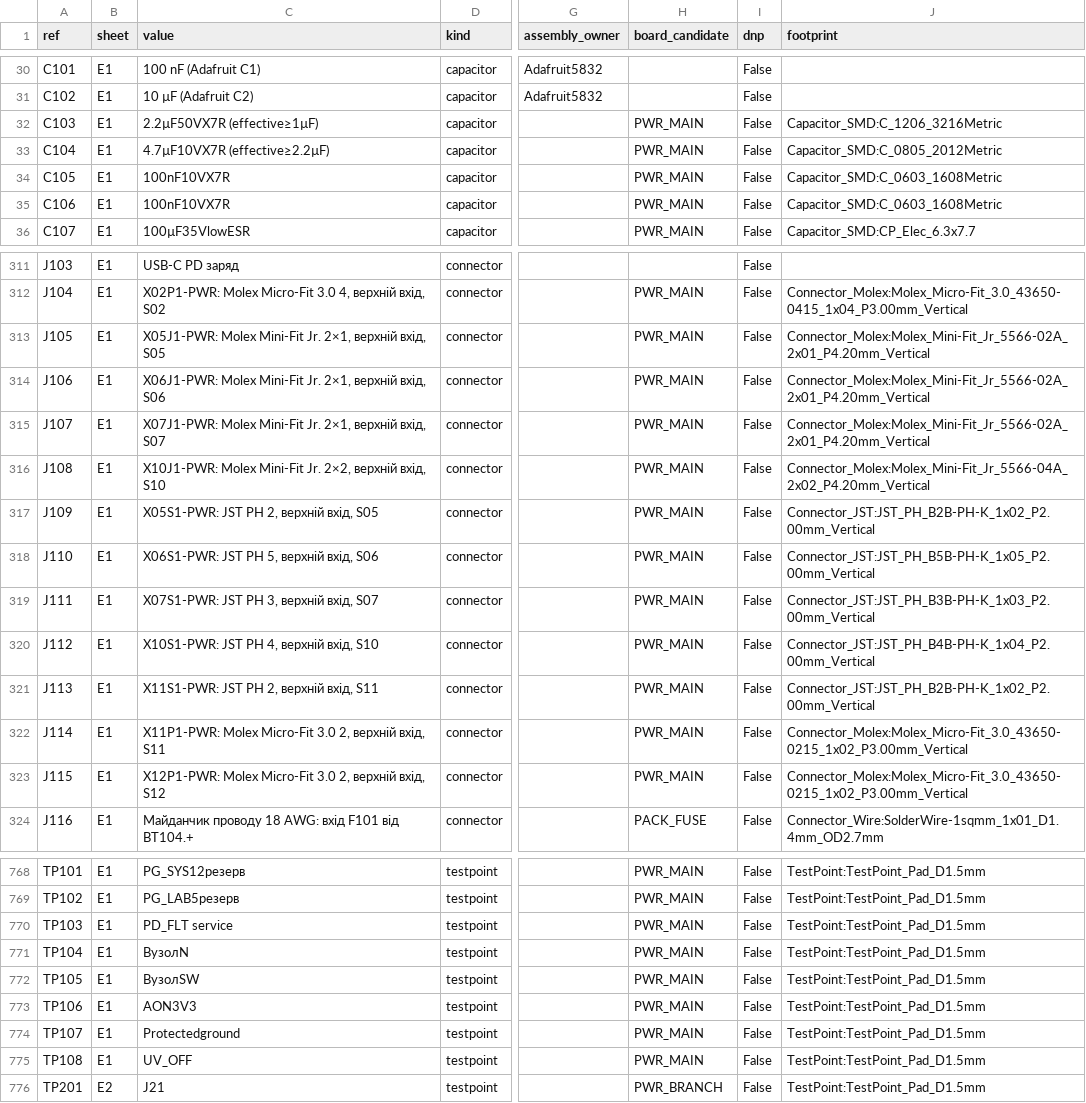
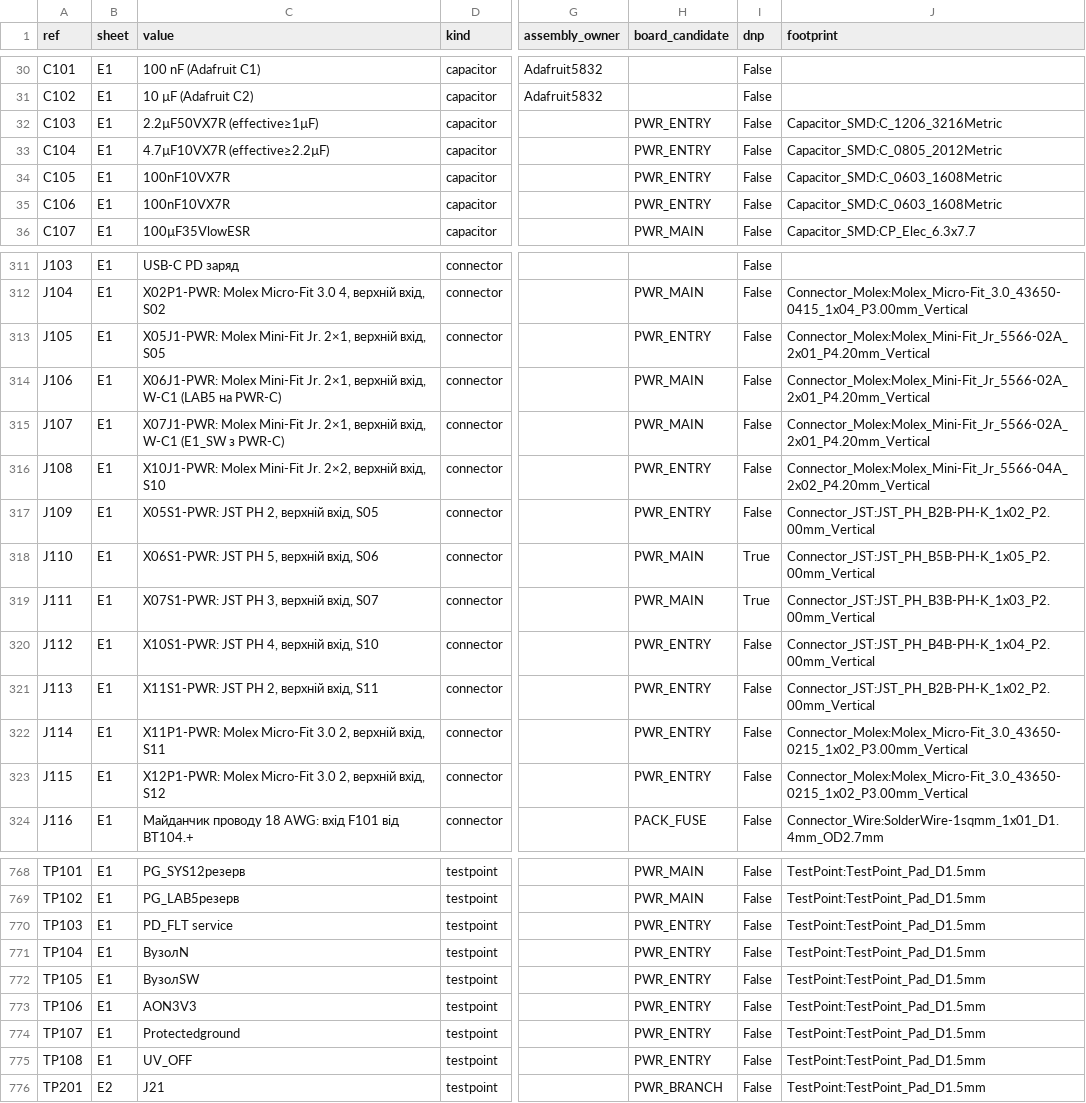
Before and after one commit to lizbeth307/lizbeth307, a CSV file: sat-receiver-audit/pcb/generated/components.csv, drawn as a sheet; only a part is shown, gaps mark what is left out; the diff covers the shown part only; the diff names each change by its address in the sheet, - before the commit and + after, or states it on an @@ line.

```diff
--- a/sat-receiver-audit/pcb/generated/components.csv
+++ b/sat-receiver-audit/pcb/generated/components.csv
-H32:H35 (board_candidate): PWR_MAIN
+H32:H35 (board_candidate): PWR_ENTRY
-H313 (board_candidate): PWR_MAIN
+H313 (board_candidate): PWR_ENTRY
-C314 (value): …верхній вхід, S06
+C314 (value): …верхній вхід, W-C1 (LAB5 на PWR-C)
-C315 (value): …верхній вхід, S07
+C315 (value): …верхній вхід, W-C1 (E1_SW з PWR-C)
-H316:H317 (board_candidate): PWR_MAIN
+H316:H317 (board_candidate): PWR_ENTRY
-I318:I319 (dnp): False
+I318:I319 (dnp): True
-H320:H323 (board_candidate): PWR_MAIN
+H320:H323 (board_candidate): PWR_ENTRY
-H770:H775 (board_candidate): PWR_MAIN
+H770:H775 (board_candidate): PWR_ENTRY
```
Also changed, not shown: 35 edited cells elsewhere in this file, 26 other files.
